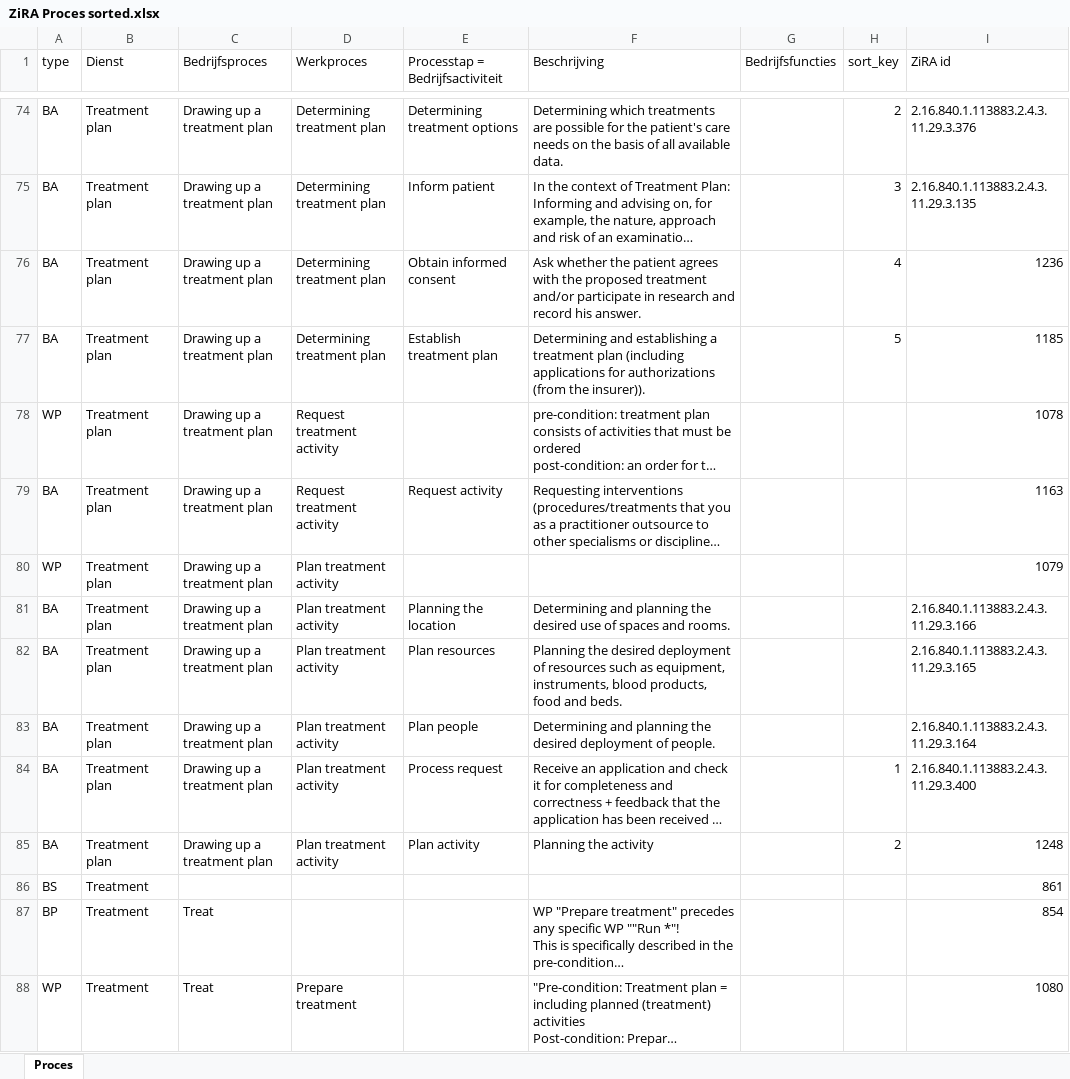
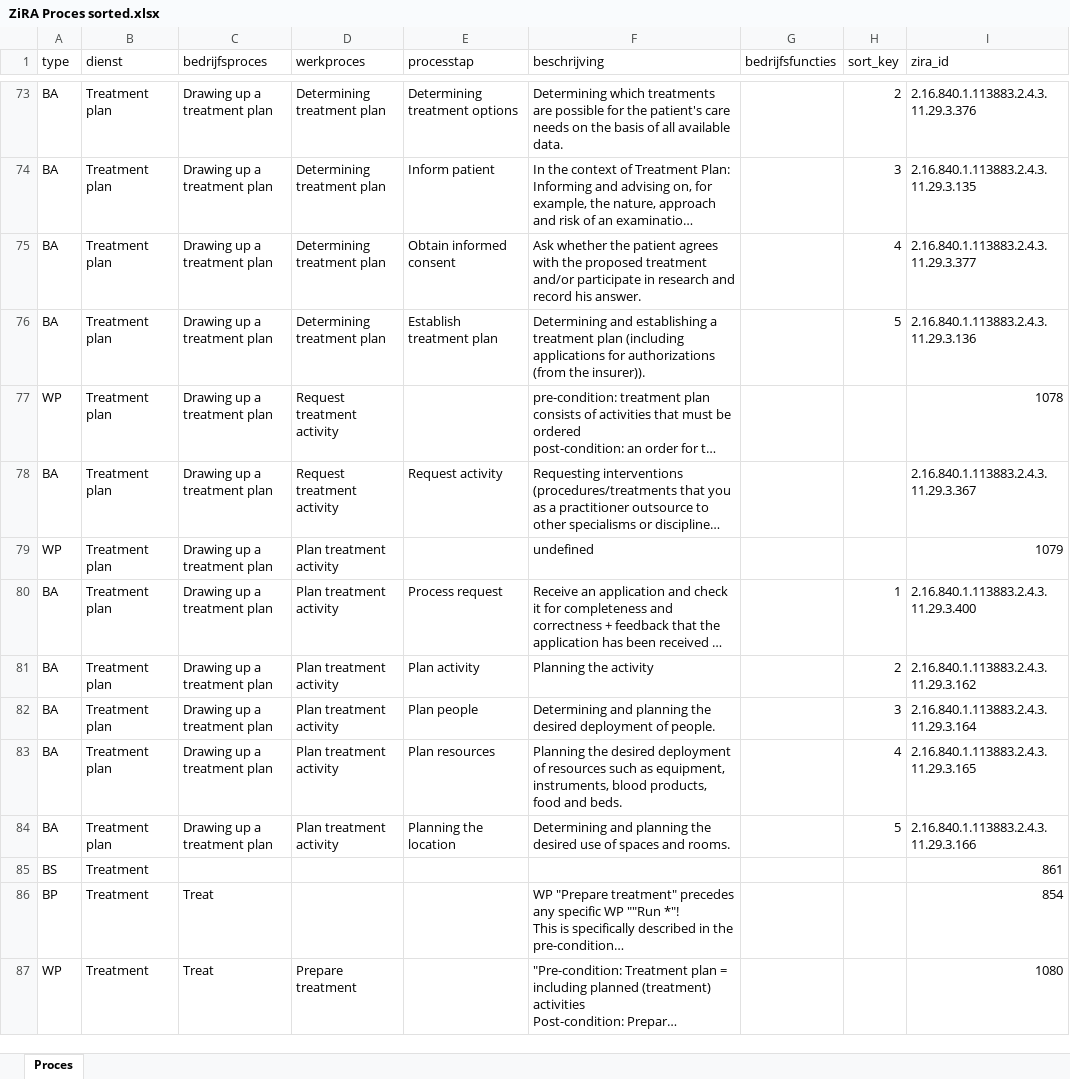
Before and after one commit to mvdzel/zira, an Excel workbook: artifacts/ZiRA Proces sorted.xlsx, sheet Proces, drawn as a sheet; only a part is shown, gaps mark what is left out; long unchanged cells end in …; values as stored, in another font and other column widths than the file's, no cell formats; charts and pictures not drawn; removed rows and columns are numbered as before the commit, all else as after; the diff covers the shown part only; the diff names each change by its address in the sheet, - before the commit and + after, or states it on an @@ line.

```diff
--- a/artifacts/ZiRA Proces sorted.xlsx (sheet Proces)
+++ b/artifacts/ZiRA Proces sorted.xlsx (sheet Proces)
-B1: Dienst
+B1: dienst
-C1: Bedrijfsproces
+C1: bedrijfsproces
-D1: Werkproces
+D1: werkproces
-E1: Processtap = Bedrijfsactiviteit
+E1: processtap
-F1: Beschrijving
+F1: beschrijving
-G1: Bedrijfsfuncties
+G1: bedrijfsfuncties
-I1: ZiRA id
+I1: zira_id
-I75 (zira_id): 1236
+I75 (zira_id): 2.16.840.1.113883.2.4.3.11.29.3.377
-I76 (zira_id): 1185
+I76 (zira_id): 2.16.840.1.113883.2.4.3.11.29.3.136
-I78 (zira_id): 1163
+I78 (zira_id): 2.16.840.1.113883.2.4.3.11.29.3.367
-F79 (beschrijving): (empty)
+F79 (beschrijving): undefined
-row 81: BA | Treatment plan | Drawing up a treatment plan | Plan treatment activity | Planning the location | Determining and planning the desired use of spaces and rooms. |  |  | 2.16.840.1.113883.2.4.3.11.29.3.166
-row 82: BA | Treatment plan | Drawing up a treatment plan | Plan treatment activity | Plan resources | Planning the desired deployment of resources such as equipment, instruments, blood products, food and beds. |  |  | 2.16.840.1.113883.2.4.3.11.29.3.165
-row 83: BA | Treatment plan | Drawing up a treatment plan | Plan treatment activity | Plan people | Determining and planning the desired deployment of people. |  |  | 2.16.840.1.113883.2.4.3.11.29.3.164
-I81 (zira_id): 1248
+I81 (zira_id): 2.16.840.1.113883.2.4.3.11.29.3.162
+row 82: BA | Treatment plan | Drawing up a treatment plan | Plan treatment activity | Plan people | Determining and planning the desired deployment of people. |  | 3 | 2.16.840.1.113883.2.4.3.11.29.3.164
+row 83: BA | Treatment plan | Drawing up a treatment plan | Plan treatment activity | Plan resources | Planning the desired deployment of resources such as equipment, instruments, blood products, food and beds. |  | 4 | 2.16.840.1.113883.2.4.3.11.29.3.165
+row 84: BA | Treatment plan | Drawing up a treatment plan | Plan treatment activity | Planning the location | Determining and planning the desired use of spaces and rooms. |  | 5 | 2.16.840.1.113883.2.4.3.11.29.3.166
```
Also changed, not shown: 7 added rows, 8 removed rows and 109 edited cells elsewhere in this sheet, cell formats, charts or pictures, 3 other files.
